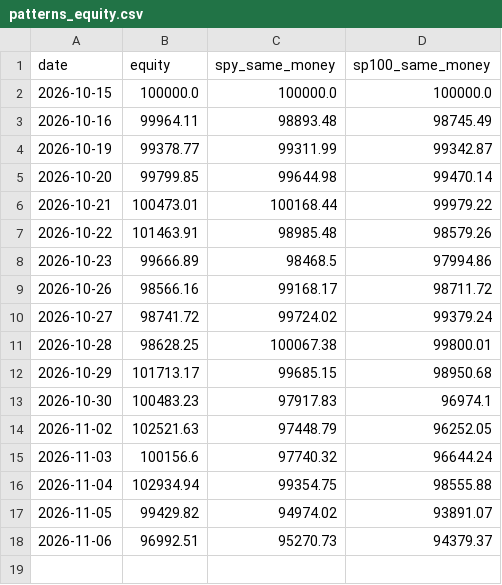
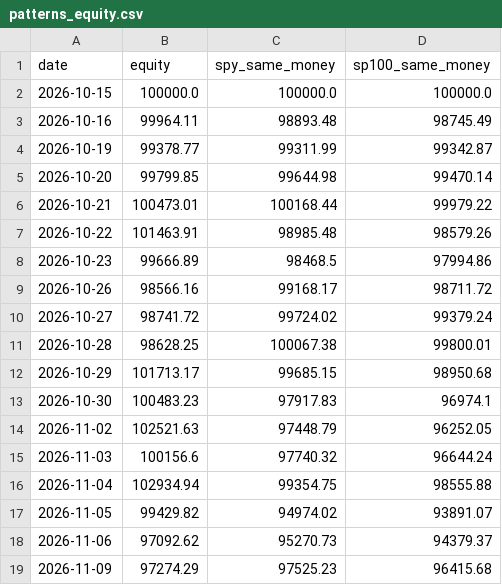
Before and after one commit to thejackwar/sp500-bot, a CSV file: reports/paper/patterns_equity.csv, drawn as a sheet.

```diff
--- a/reports/paper/patterns_equity.csv
+++ b/reports/paper/patterns_equity.csv
@@ -17,2 +17,3 @@ date,equity,spy_same_money,sp100_same_money
 2026-11-05,99429.82,94974.02,93891.07
-2026-11-06,96992.51,95270.73,94379.37
+2026-11-06,97092.62,95270.73,94379.37
+2026-11-09,97274.29,97525.23,96415.68
```
Also changed, not shown: reports/paper/breakout_equity.csv, reports/paper/patterns_open.csv, 1 other file.
